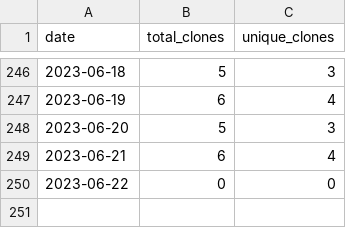
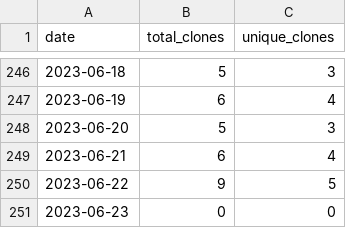
Before and after one commit to merrymitch/COMP2710, a CSV file: .traffic/clones.csv, drawn as a sheet; only a part is shown, gaps mark what is left out.

Commit message:
Updating repository traffic

```diff
--- a/.traffic/clones.csv
+++ b/.traffic/clones.csv
@@ -249,2 +249,3 @@ date,total_clones,unique_clones
 2023-06-21,6,4
-2023-06-22,0,0
+2023-06-22,9,5
+2023-06-23,0,0
```
Also changed, not shown: .traffic/views.csv, 3 other files.
